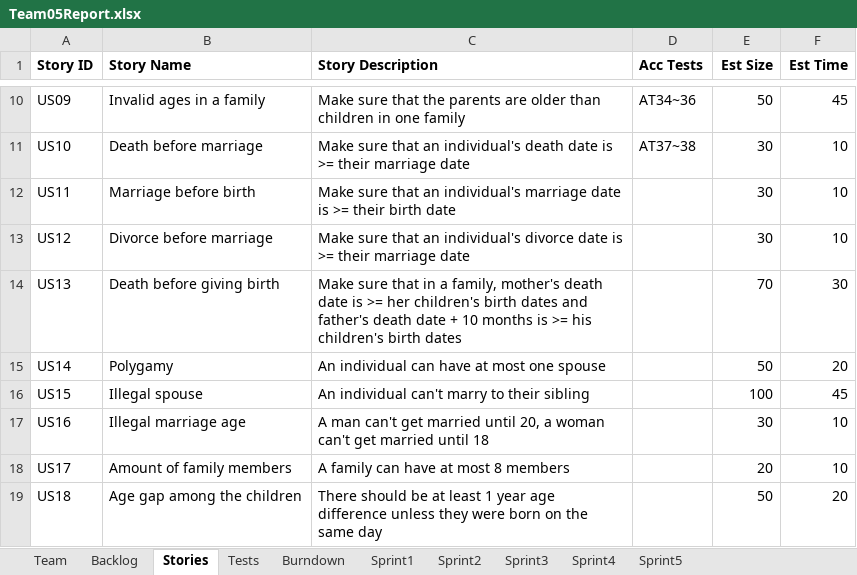
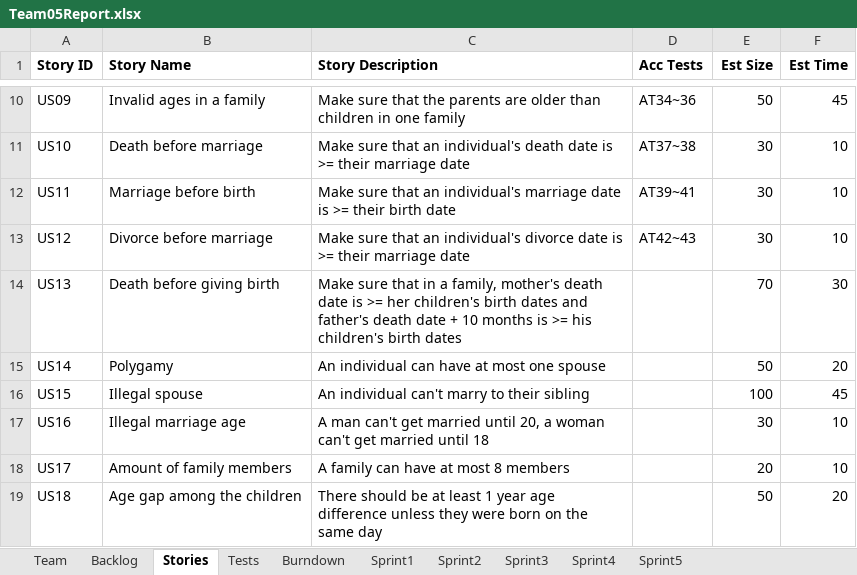
Before and after one commit to LSYanJun/SSW555tm052015s, an Excel workbook: Team05Report.xlsx, sheet Stories, drawn as a sheet; only a part is shown, gaps mark what is left out; values as stored, in another font and other column widths than the file's, no borders; the diff names each change by its address in the sheet, - before the commit and + after, or states it on an @@ line.

Commit message:
User stories completed

```diff
--- a/Team05Report.xlsx (sheet Stories)
+++ b/Team05Report.xlsx (sheet Stories)
-D12 (Acc Tests): (empty)
+D12 (Acc Tests): AT39~41
-D13 (Acc Tests): (empty)
+D13 (Acc Tests): AT42~43
```
Also changed, not shown: sheet Tests, sheet Backlog, sheet Sprint2, charts or pictures, 4 other files.
